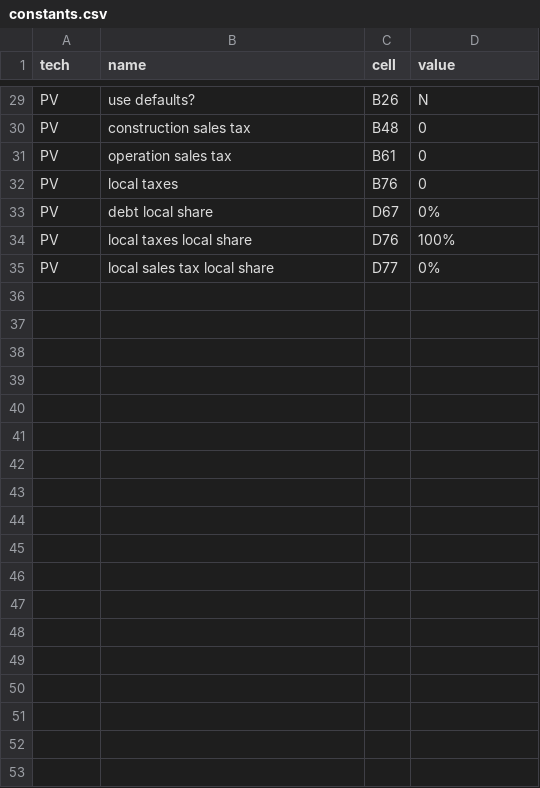
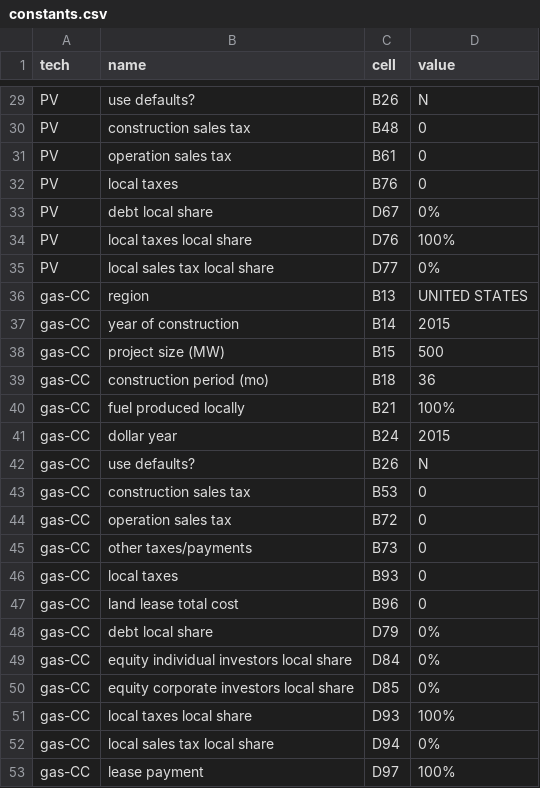
Before and after one commit to mmowers/reeds_jedi, a CSV file: inputs/constants.csv, drawn as a sheet; only a part is shown, gaps mark what is left out.

```diff
--- a/inputs/constants.csv
+++ b/inputs/constants.csv
@@ -35 +35,19 @@ PV,local taxes local share,D76,100%
 PV,local sales tax local share,D77,0%
+gas-CC,region,B13,UNITED STATES
+gas-CC,year of construction,B14,2015
+gas-CC,project size (MW),B15,500
+gas-CC,construction period (mo),B18,36
+gas-CC,fuel produced locally,B21,100%
+gas-CC,dollar year,B24,2015
+gas-CC,use defaults?,B26,N
+gas-CC,construction sales tax,B53,0
+gas-CC,operation sales tax,B72,0
+gas-CC,other taxes/payments,B73,0
+gas-CC,local taxes,B93,0
+gas-CC,land lease total cost,B96,0
+gas-CC,debt local share,D79,0%
+gas-CC,equity individual investors local share,D84,0%
+gas-CC,equity corporate investors local share,D85,0%
+gas-CC,local taxes local share,D93,100%
+gas-CC,local sales tax local share,D94,0%
+gas-CC,lease payment,D97,100%
```
Also changed, not shown: inputs/jedi_scenarios.csv, inputs/outputs.csv, 4 other files.
